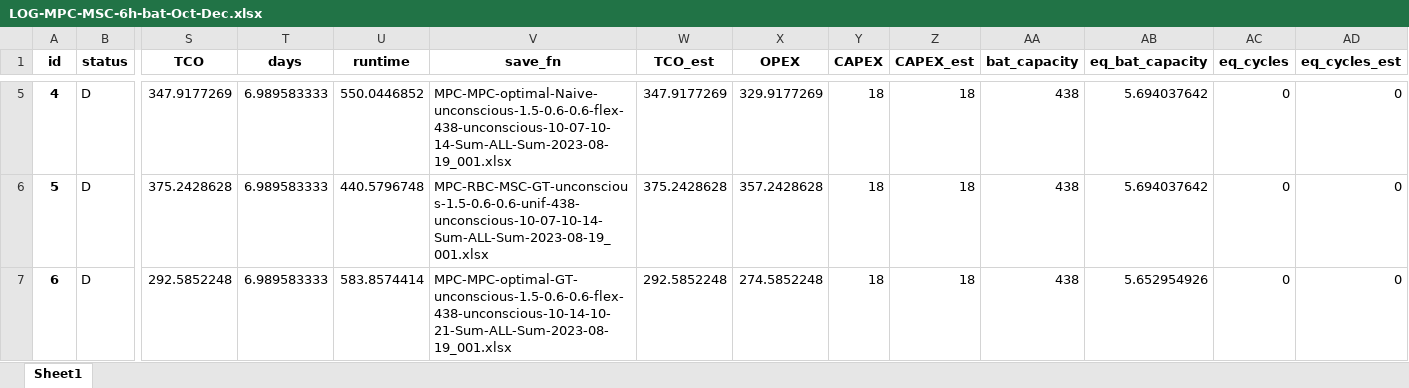
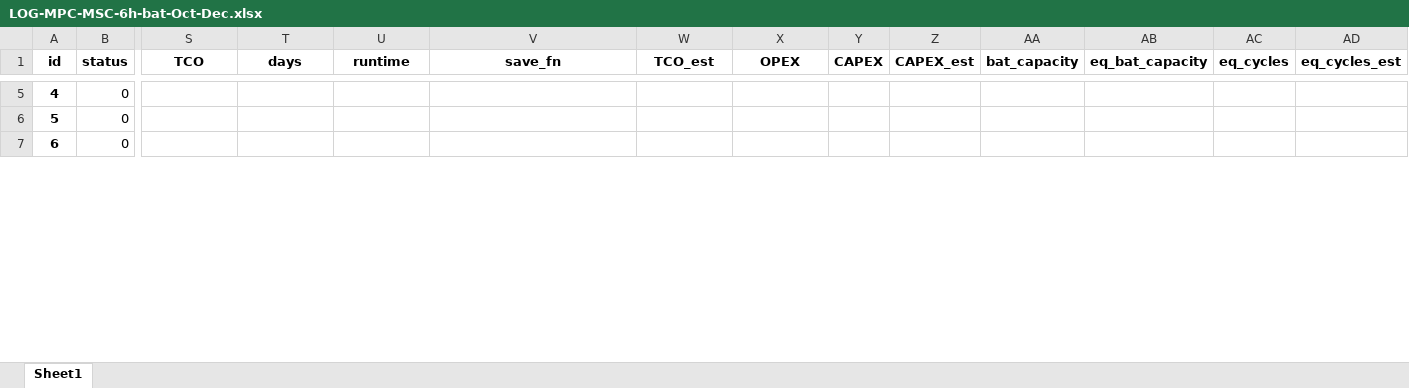
Before and after one commit to AarenLee07/Microgrid-Optimizer, an Excel workbook: output/experiments/Aug2023_2/LOG-MPC-MSC-6h-bat-Oct-Dec.xlsx, sheet Sheet1, drawn as a sheet; only a part is shown, gaps mark what is left out; values as stored, in another font and other column widths than the file's, no borders; the diff covers the shown part only; the diff names each change by its address in the sheet, - before the commit and + after, or states it on an @@ line.

```diff
--- a/output/experiments/Aug2023_2/LOG-MPC-MSC-6h-bat-Oct-Dec.xlsx (sheet Sheet1)
+++ b/output/experiments/Aug2023_2/LOG-MPC-MSC-6h-bat-Oct-Dec.xlsx (sheet Sheet1)
-B5:B7 (status): D
+B5:B7 (status): 0
-S5 (TCO): 347.9177269
+S5 (TCO): (empty)
-T5:T7 (days): 6.989583333
+T5:T7 (days): (empty)
-U5 (runtime): 550.0446852
+U5 (runtime): (empty)
-V5 (save_fn): MPC-MPC-optimal-Naive-unconscious-1.5-0.6-0.6-flex-438-unconscious-10-07-10-14-Sum-ALL-Sum-2023-08-19_001.xlsx
+V5 (save_fn): (empty)
-W5 (TCO_est): 347.9177269
+W5 (TCO_est): (empty)
-X5 (OPEX): 329.9177269
+X5 (OPEX): (empty)
-Y5:Y7 (CAPEX): 18
+Y5:Y7 (CAPEX): (empty)
-Z5:Z7 (CAPEX_est): 18
+Z5:Z7 (CAPEX_est): (empty)
-AA5:AA7 (bat_capacity): 438
+AA5:AA7 (bat_capacity): (empty)
-AB5:AB6 (eq_bat_capacity): 5.694037642
+AB5:AB6 (eq_bat_capacity): (empty)
-AC5:AC7 (eq_cycles): 0
+AC5:AC7 (eq_cycles): (empty)
-AD5:AD7 (eq_cycles_est): 0
+AD5:AD7 (eq_cycles_est): (empty)
-S6 (TCO): 375.2428628
+S6 (TCO): (empty)
-U6 (runtime): 440.5796748
+U6 (runtime): (empty)
-V6 (save_fn): MPC-RBC-MSC-GT-unconscious-1.5-0.6-0.6-unif-438-unconscious-10-07-10-14-Sum-ALL-Sum-2023-08-19_001.xlsx
+V6 (save_fn): (empty)
-W6 (TCO_est): 375.2428628
+W6 (TCO_est): (empty)
-X6 (OPEX): 357.2428628
+X6 (OPEX): (empty)
-S7 (TCO): 292.5852248
+S7 (TCO): (empty)
-U7 (runtime): 583.8574414
+U7 (runtime): (empty)
-V7 (save_fn): MPC-MPC-optimal-GT-unconscious-1.5-0.6-0.6-flex-438-unconscious-10-14-10-21-Sum-ALL-Sum-2023-08-19_001.xlsx
+V7 (save_fn): (empty)
-W7 (TCO_est): 292.5852248
+W7 (TCO_est): (empty)
-X7 (OPEX): 274.5852248
+X7 (OPEX): (empty)
-AB7 (eq_bat_capacity): 5.652954926
+AB7 (eq_bat_capacity): (empty)
```
Also changed, not shown: 921 edited cells elsewhere in this sheet, output/experiments/Aug2023_2/LOG-MPC-MSC-6h-bat-Apr-Jun.xlsx, output/experiments/Aug2023_2/LOG-MPC-MSC-6h-bat-Jul-Sep.xlsx, 8 other files.
